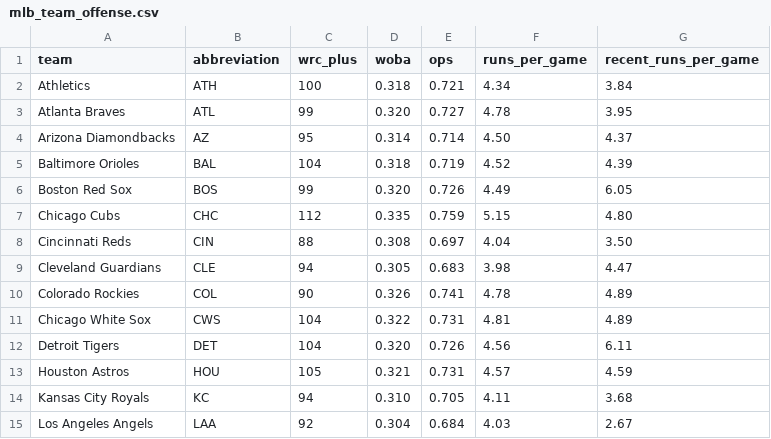
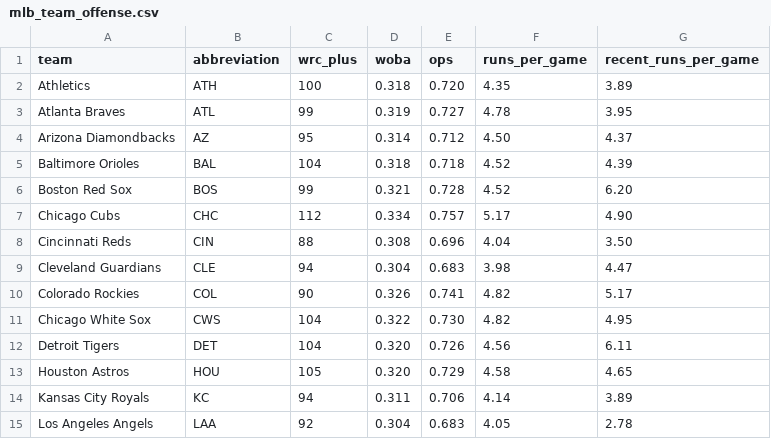
Before and after one commit to ceddto100/Kelly-s-Criterion-calculator, a CSV file: frontend/public/stats/mlb/mlb_team_offense.csv, drawn as a sheet; only a part is shown; the diff covers the shown part only.

```diff
--- a/frontend/public/stats/mlb/mlb_team_offense.csv
+++ b/frontend/public/stats/mlb/mlb_team_offense.csv
@@ -1,15 +1,15 @@
 "team","abbreviation","wrc_plus","woba","ops","runs_per_game","recent_runs_per_game"
-"Athletics","ATH","100","0.318","0.721","4.34","3.84"
-"Atlanta Braves","ATL","99","0.320","0.727","4.78","3.95"
-"Arizona Diamondbacks","AZ","95","0.314","0.714","4.50","4.37"
-"Baltimore Orioles","BAL","104","0.318","0.719","4.52","4.39"
-"Boston Red Sox","BOS","99","0.320","0.726","4.49","6.05"
-"Chicago Cubs","CHC","112","0.335","0.759","5.15","4.80"
-"Cincinnati Reds","CIN","88","0.308","0.697","4.04","3.50"
-"Cleveland Guardians","CLE","94","0.305","0.683","3.98","4.47"
-"Colorado Rockies","COL","90","0.326","0.741","4.78","4.89"
-"Chicago White Sox","CWS","104","0.322","0.731","4.81","4.89"
+"Athletics","ATH","100","0.318","0.720","4.35","3.89"
+"Atlanta Braves","ATL","99","0.319","0.727","4.78","3.95"
+"Arizona Diamondbacks","AZ","95","0.314","0.712","4.50","4.37"
+"Baltimore Orioles","BAL","104","0.318","0.718","4.52","4.39"
+"Boston Red Sox","BOS","99","0.321","0.728","4.52","6.20"
+"Chicago Cubs","CHC","112","0.334","0.757","5.17","4.90"
+"Cincinnati Reds","CIN","88","0.308","0.696","4.04","3.50"
+"Cleveland Guardians","CLE","94","0.304","0.683","3.98","4.47"
+"Colorado Rockies","COL","90","0.326","0.741","4.82","5.17"
+"Chicago White Sox","CWS","104","0.322","0.730","4.82","4.95"
 "Detroit Tigers","DET","104","0.320","0.726","4.56","6.11"
-"Houston Astros","HOU","105","0.321","0.731","4.57","4.59"
-"Kansas City Royals","KC","94","0.310","0.705","4.11","3.68"
-"Los Angeles Angels","LAA","92","0.304","0.684","4.03","2.67"
+"Houston Astros","HOU","105","0.320","0.729","4.58","4.65"
+"Kansas City Royals","KC","94","0.311","0.706","4.14","3.89"
+"Los Angeles Angels","LAA","92","0.304","0.683","4.05","2.78"
```
Also changed, not shown: 25 edited cells elsewhere in this file, frontend/public/stats/mlb/mlb_bullpen.csv, frontend/public/stats/mlb/mlb_slate.csv, 3 other files.
